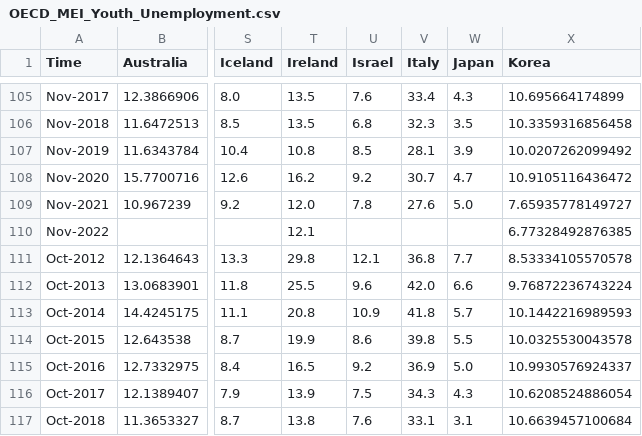
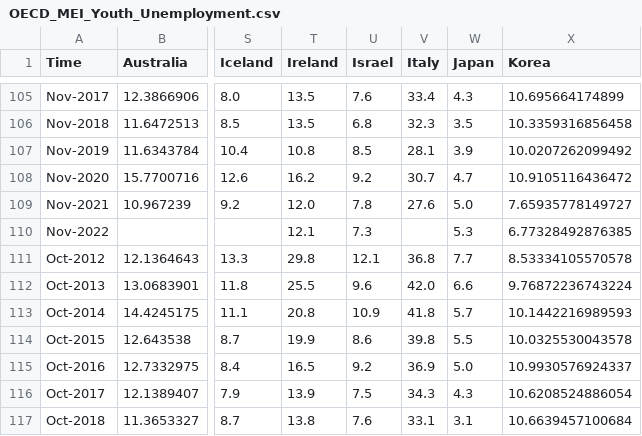
Before and after one commit to Qery-Data/NLM-Datatracker, a CSV file: data/OECD_MEI_Youth_Unemployment.csv, drawn as a sheet; only a part is shown, gaps mark what is left out; the diff names each change by its address in the sheet, - before the commit and + after, or states it on an @@ line.

Commit message:
Latest data: Tue Jan  3 10:09:31 UTC 2023

```diff
--- a/data/OECD_MEI_Youth_Unemployment.csv
+++ b/data/OECD_MEI_Youth_Unemployment.csv
-U110 (Israel): (empty)
+U110 (Israel): 7.3
-W110 (Japan): (empty)
+W110 (Japan): 5.3
```
Also changed, not shown: data/OECD_Employment_Rate.csv, data/OECD_Employment_Rate_Men.csv, 2 other files.
